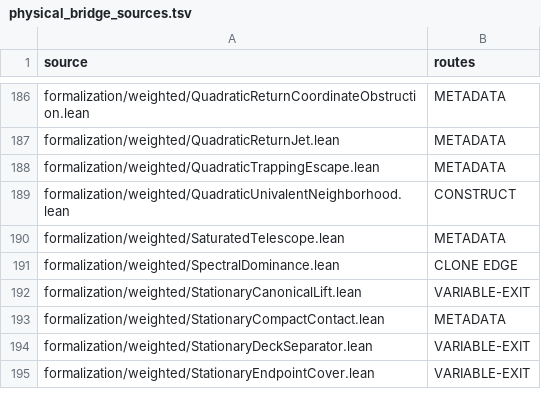
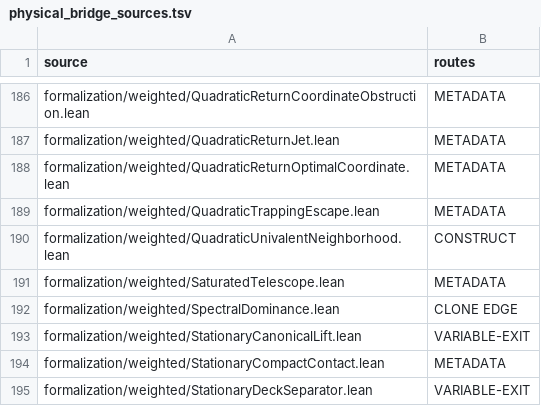
Before and after one commit to dovvnloading/loops-research-archive, a TSV file: formalization/physical_bridge_sources.tsv, drawn as a sheet; only a part is shown, gaps mark what is left out; the shorter side is filled out with more unchanged rows; the diff names each change by its address in the sheet, - before the commit and + after, or states it on an @@ line.

Commit message:
[MLC] prove optimal coordinate denominator and document the arithmetic mechanism

```diff
--- a/formalization/physical_bridge_sources.tsv
+++ b/formalization/physical_bridge_sources.tsv
+row 188: formalization/weighted/QuadraticReturnOptimalCoordinate.lean | METADATA
```
Also changed, not shown: 6 other files.
